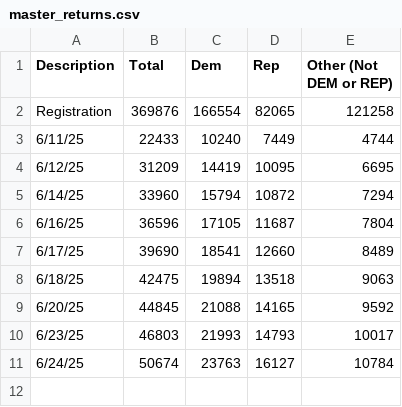
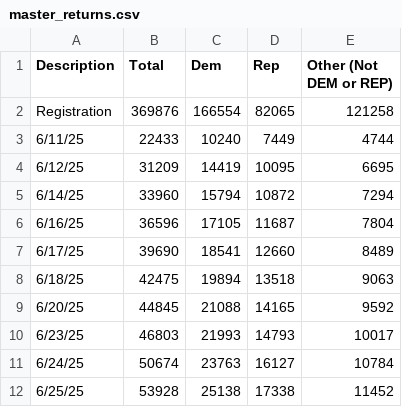
Before and after one commit to mph372/sd-d1-runoff-tracker, a CSV file: public/data/ballot_returns/master_returns.csv, drawn as a sheet; the diff names each change by its address in the sheet, - before the commit and + after, or states it on an @@ line.

```diff
--- a/public/data/ballot_returns/master_returns.csv
+++ b/public/data/ballot_returns/master_returns.csv
+row 12: 6/25/25 | 53928 | 25138 | 17338 | 11452
```
Also changed, not shown: public/data/contributions.csv, public/data/expenditures.csv, 16 other files.
